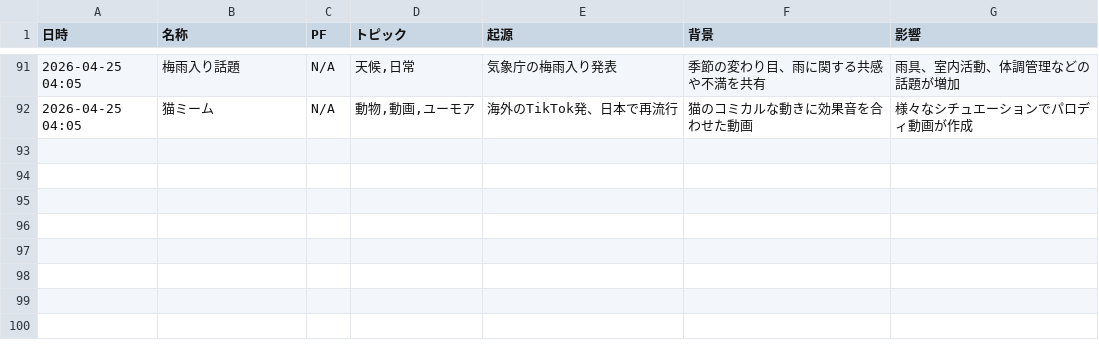
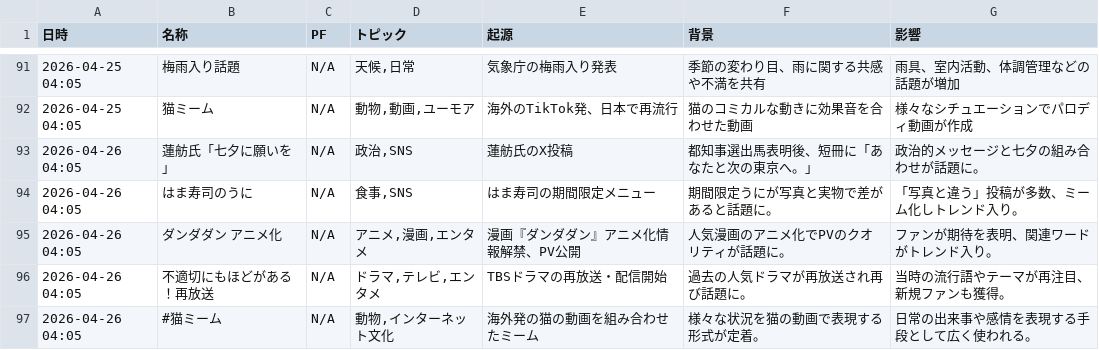
Before and after one commit to Hamaaan/sns-meme-reporting-jp, a CSV file: data/2026/2026-04_meme_trends.csv, drawn as a sheet; only a part is shown, gaps mark what is left out; the diff names each change by its address in the sheet, - before the commit and + after, or states it on an @@ line.

```diff
--- a/data/2026/2026-04_meme_trends.csv
+++ b/data/2026/2026-04_meme_trends.csv
+row 93: 2026-04-26 04:05 | 蓮舫氏「七夕に願いを」 | N/A | 政治,SNS | 蓮舫氏のX投稿 | 都知事選出馬表明後、短冊に「あなたと次の東京へ。」 | 政治的メッセージと七夕の組み合わせが話題に。
+row 94: 2026-04-26 04:05 | はま寿司のうに | N/A | 食事,SNS | はま寿司の期間限定メニュー | 期間限定うにが写真と実物で差があると話題に。 | 「写真と違う」投稿が多数、ミーム化しトレンド入り。
+row 95: 2026-04-26 04:05 | ダンダダン アニメ化 | N/A | アニメ,漫画,エンタメ | 漫画『ダンダダン』アニメ化情報解禁、PV公開 | 人気漫画のアニメ化でPVのクオリティが話題に。 | ファンが期待を表明、関連ワードがトレンド入り。
+row 96: 2026-04-26 04:05 | 不適切にもほどがある！再放送 | N/A | ドラマ,テレビ,エンタメ | TBSドラマの再放送・配信開始 | 過去の人気ドラマが再放送され再び話題に。 | 当時の流行語やテーマが再注目、新規ファンも獲得。
+row 97: 2026-04-26 04:05 | #猫ミーム | N/A | 動物,インターネット文化 | 海外発の猫の動画を組み合わせたミーム | 様々な状況を猫の動画で表現する形式が定着。 | 日常の出来事や感情を表現する手段として広く使われる。
```
Also changed, not shown: 1 other file.
